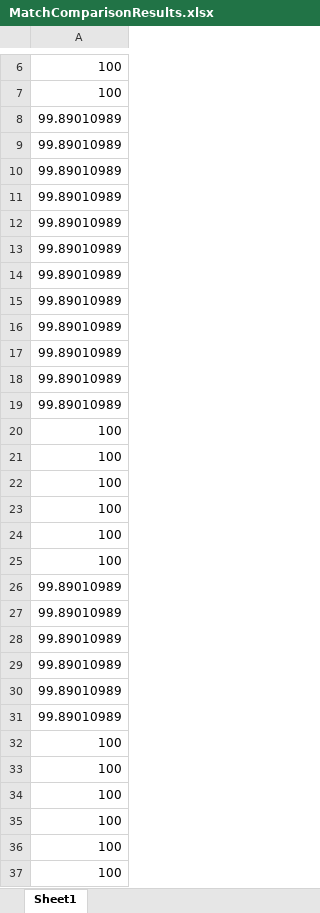
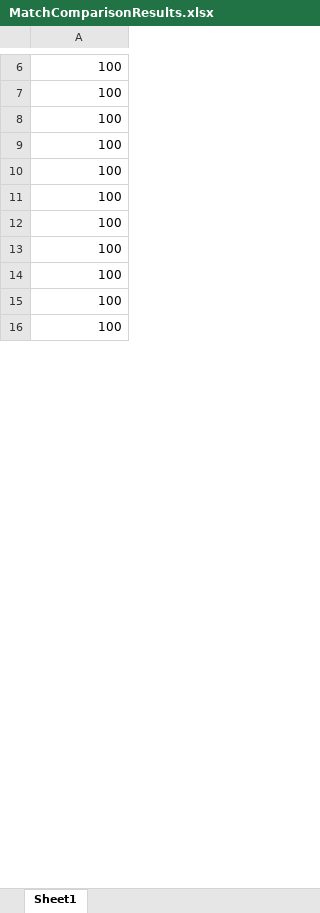
Before and after one commit to pablots98/Internship, an Excel workbook: Thresholding/StanDep/MatchComparisonResults.xlsx, sheet Sheet1, drawn as a sheet; only a part is shown, gaps mark what is left out; the shorter side is filled out with more unchanged rows; values as stored, in another font and other column widths than the file's, no borders; removed rows and columns are numbered as before the commit, all else as after; the diff covers the shown part only; the diff names each change by its address in the sheet, - before the commit and + after, or states it on an @@ line.

```diff
--- a/Thresholding/StanDep/MatchComparisonResults.xlsx (sheet Sheet1)
+++ b/Thresholding/StanDep/MatchComparisonResults.xlsx (sheet Sheet1)
-row 8: 99.89010989
-row 9: 99.89010989
-row 10: 99.89010989
-row 11: 99.89010989
-row 12: 99.89010989
-row 13: 99.89010989
-row 14: 99.89010989
-row 15: 99.89010989
-row 16: 99.89010989
-row 17: 99.89010989
-row 18: 99.89010989
-row 19: 99.89010989
-row 20: 100
+row 26: 100
-row 21: 100
+row 27: 100
-row 22: 100
+row 28: 100
-row 23: 100
+row 29: 100
-row 24: 100
+row 30: 100
-row 25: 100
+row 31: 100
-row 26: 99.89010989
-row 27: 99.89010989
-row 28: 99.89010989
-row 29: 99.89010989
-row 30: 99.89010989
-row 31: 99.89010989
```
Also changed, not shown: 18 added rows and 9 edited cells elsewhere in this sheet, Thresholding/StanDep/MatchComparisonResults_G.xlsx, 1 other file.
